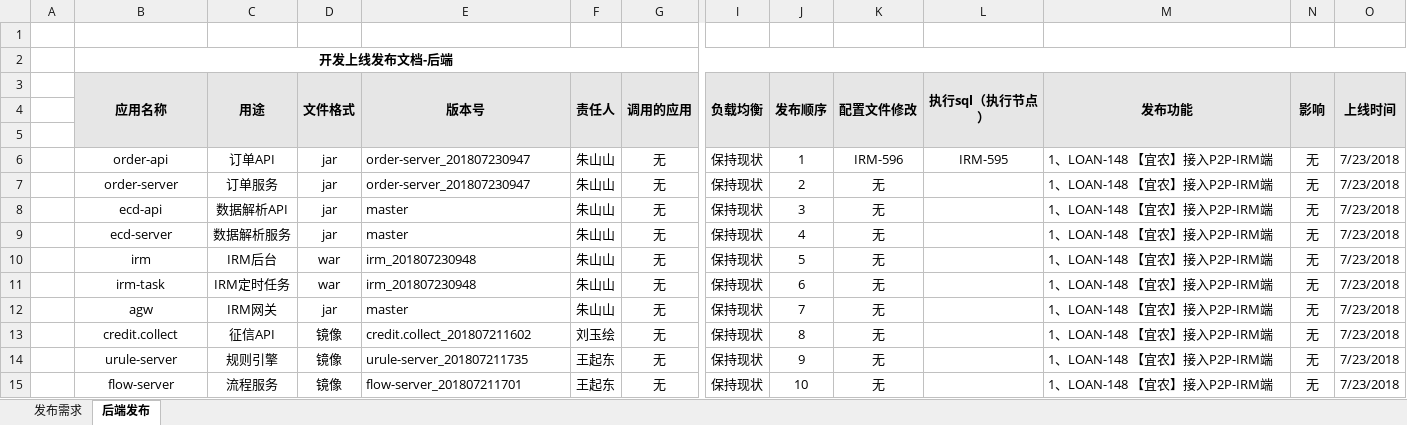
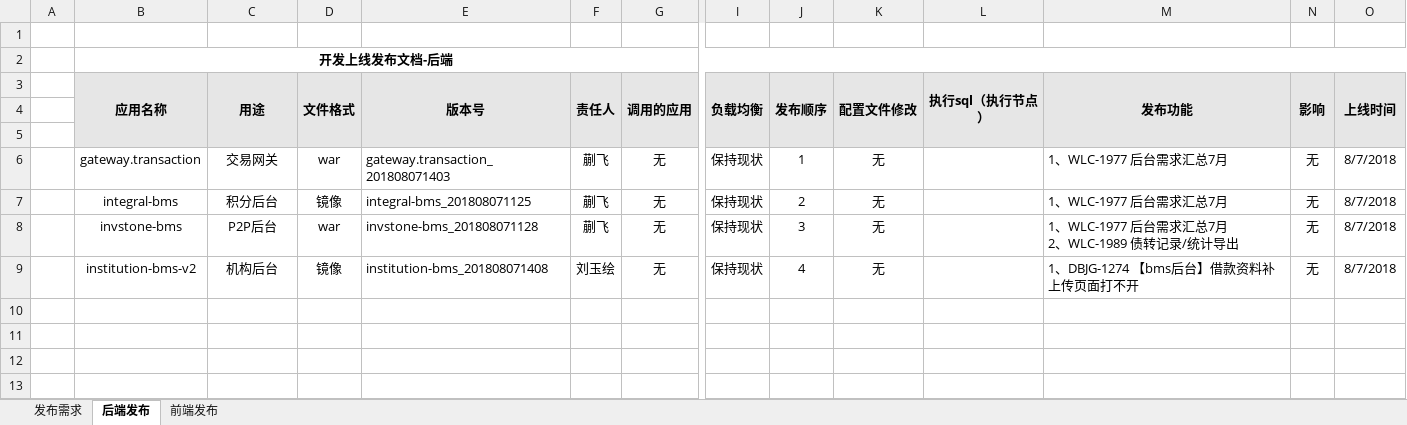
Before and after one commit to hanseryukiri/jenkins, an Excel workbook: job.xlsx, sheet 后端发布, drawn as a sheet; only a part is shown, gaps mark what is left out; values as stored, in another font and other column widths than the file's, no borders; removed rows and columns are numbered as before the commit, all else as after; rows hold the shown columns only; ↵ is a line break in a cell; the diff names each change by its address in the sheet, - before the commit and + after, or states it on an @@ line.

```diff
--- a/job.xlsx (sheet 后端发布)
+++ b/job.xlsx (sheet 后端发布)
+sheet tab: 前端发布
-row 6:  | order-api | 订单API | jar | order-server_201807230947 | 朱山山 | 无 | 保持现状 | 1 | IRM-596 | IRM-595 | 1、LOAN-148 【宜农】接入P2P-IRM端 | 无 | 7/23/2018
+row 6:  | gateway.transaction | 交易网关 | war | gateway.transaction_201808071403 | 蒯飞 | 无 | 保持现状 | 1 | 无 |  | 1、WLC-1977 后台需求汇总7月 | 无 | 8/7/2018
-B7 (应用名称): order-server
+B7 (应用名称): integral-bms
-C7 (用途): 订单服务
+C7 (用途): 积分后台
-D7 (文件格式): jar
+D7 (文件格式): 镜像
-E7 (版本号): order-server_201807230947
+E7 (版本号): integral-bms_201808071125
-F7:F8 (责任人): 朱山山
+F7:F8 (责任人): 蒯飞
-M7 (发布功能): 1、LOAN-148 【宜农】接入P2P-IRM端
+M7 (发布功能): 1、WLC-1977 后台需求汇总7月
-O7:O8 (上线时间): 7/23/2018
+O7:O8 (上线时间): 8/7/2018
-B8 (应用名称): ecd-api
+B8 (应用名称): invstone-bms
-C8 (用途): 数据解析API
+C8 (用途): P2P后台
-D8 (文件格式): jar
+D8 (文件格式): war
-E8 (版本号): master
+E8 (版本号): invstone-bms_201808071128
-M8 (发布功能): 1、LOAN-148 【宜农】接入P2P-IRM端
+M8 (发布功能): 1、WLC-1977 后台需求汇总7月 ↵ 2、WLC-1989 债转记录/统计导出
-row 9:  | ecd-server | 数据解析服务 | jar | master | 朱山山 | 无 | 保持现状 | 4 | 无 |  | 1、LOAN-148 【宜农】接入P2P-IRM端 | 无 | 7/23/2018
-row 10:  | irm | IRM后台 | war | irm_201807230948 | 朱山山 | 无 | 保持现状 | 5 | 无 |  | 1、LOAN-148 【宜农】接入P2P-IRM端 | 无 | 7/23/2018
-row 11:  | irm-task | IRM定时任务 | war | irm_201807230948 | 朱山山 | 无 | 保持现状 | 6 | 无 |  | 1、LOAN-148 【宜农】接入P2P-IRM端 | 无 | 7/23/2018
-row 12:  | agw | IRM网关 | jar | master | 朱山山 | 无 | 保持现状 | 7 | 无 |  | 1、LOAN-148 【宜农】接入P2P-IRM端 | 无 | 7/23/2018
-B9 (应用名称): credit.collect
+B9 (应用名称): institution-bms-v2
-C9 (用途): 征信API
+C9 (用途): 机构后台
-E9 (版本号): credit.collect_201807211602
+E9 (版本号): institution-bms_201808071408
-J9 (发布顺序): 8
+J9 (发布顺序): 4
-M9 (发布功能): 1、LOAN-148 【宜农】接入P2P-IRM端
+M9 (发布功能): 1、DBJG-1274 【bms后台】借款资料补上传页面打不开
-O9 (上线时间): 7/23/2018
+O9 (上线时间): 8/7/2018
-row 14:  | urule-server | 规则引擎 | 镜像 | urule-server_201807211735 | 王起东 | 无 | 保持现状 | 9 | 无 |  | 1、LOAN-148 【宜农】接入P2P-IRM端 | 无 | 7/23/2018
-row 15:  | flow-server | 流程服务 | 镜像 | flow-server_201807211701 | 王起东 | 无 | 保持现状 | 10 | 无 |  | 1、LOAN-148 【宜农】接入P2P-IRM端 | 无 | 7/23/2018
```
Also changed, not shown: sheet 发布需求, 37 other files.
